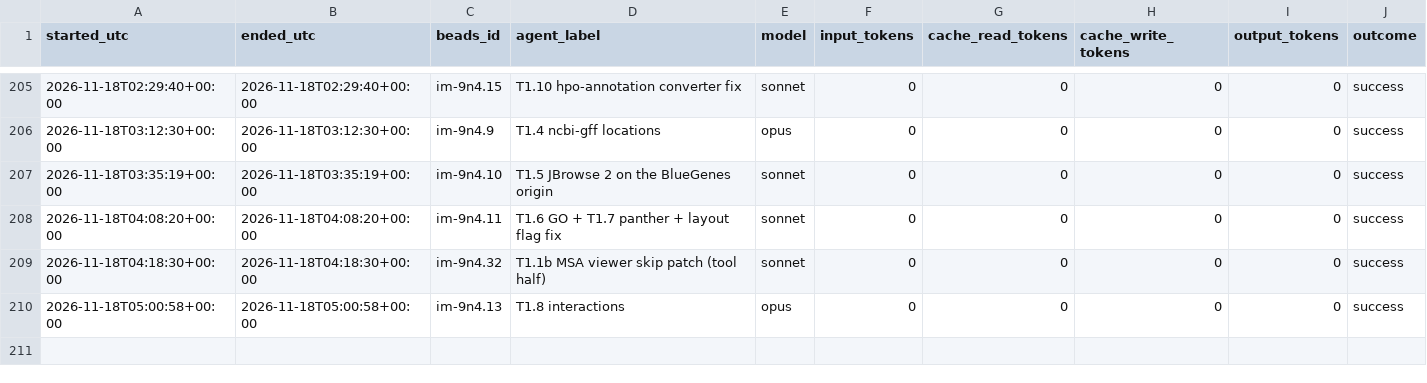
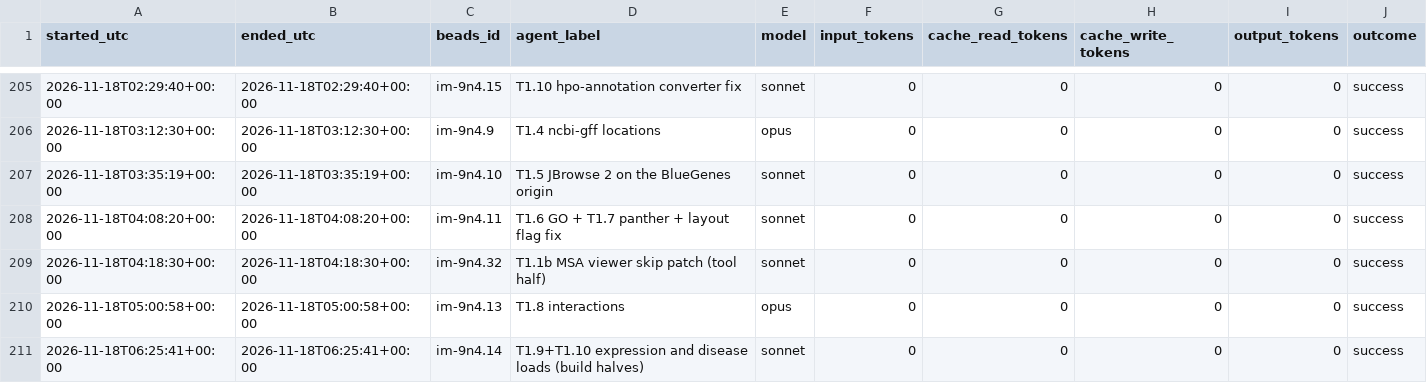
Before and after one commit to gmicklem/intermine-planning, a CSV file: status/agent-runs.csv, drawn as a sheet; only a part is shown, gaps mark what is left out; rows hold the shown columns only; the diff names each change by its address in the sheet, - before the commit and + after, or states it on an @@ line.

```diff
--- a/status/agent-runs.csv
+++ b/status/agent-runs.csv
+row 211: 2026-11-18T06:25:41+00:00 | 2026-11-18T06:25:41+00:00 | im-9n4.14 | T1.9+T1.10 expression and disease loads (build halves) | sonnet | 0 | 0 | 0 | 0 | success
```
Also changed, not shown: 2 other files.
